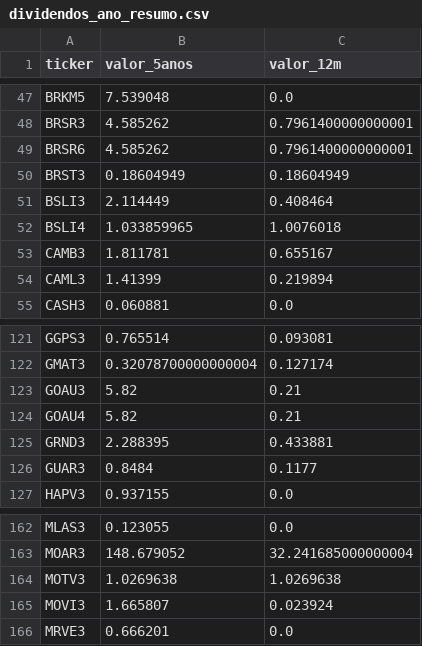
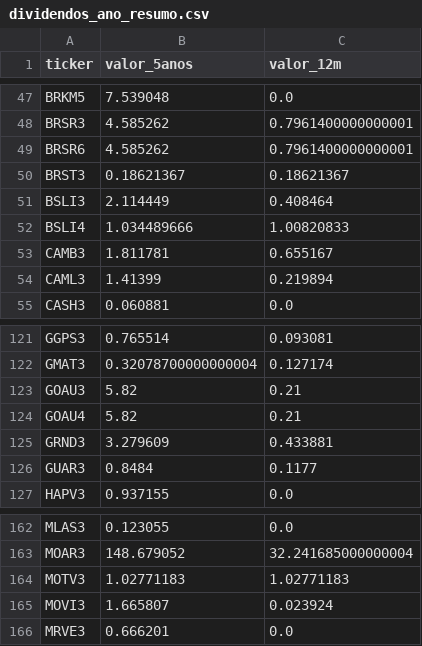
Before and after one commit to gustavolima007/Bussola-de-Valor, a CSV file: data/dividendos_ano_resumo.csv, drawn as a sheet; only a part is shown, gaps mark what is left out.

```diff
--- a/data/dividendos_ano_resumo.csv
+++ b/data/dividendos_ano_resumo.csv
@@ -49,5 +49,5 @@ BRSR3,4.585262,0.7961400000000001
 BRSR6,4.585262,0.7961400000000001
-BRST3,0.18604949,0.18604949
+BRST3,0.18621367,0.18621367
 BSLI3,2.114449,0.408464
-BSLI4,1.033859965,1.0076018
+BSLI4,1.034489666,1.00820833
 CAMB3,1.811781,0.655167
@@ -124,3 +124,3 @@ GOAU3,5.82,0.21
 GOAU4,5.82,0.21
-GRND3,2.288395,0.433881
+GRND3,3.279609,0.433881
 GUAR3,0.8484,0.1177
@@ -163,3 +163,3 @@ MLAS3,0.123055,0.0
 MOAR3,148.679052,32.241685000000004
-MOTV3,1.0269638,1.0269638
+MOTV3,1.02771183,1.02771183
 MOVI3,1.665807,0.023924
```
Also changed, not shown: data/dividend_yield.csv, data/dividendos_ano.csv, 15 other files.
